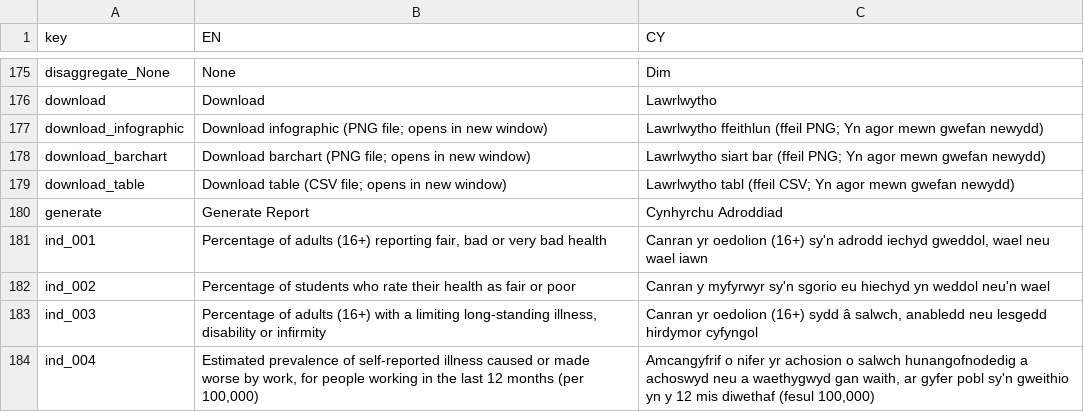
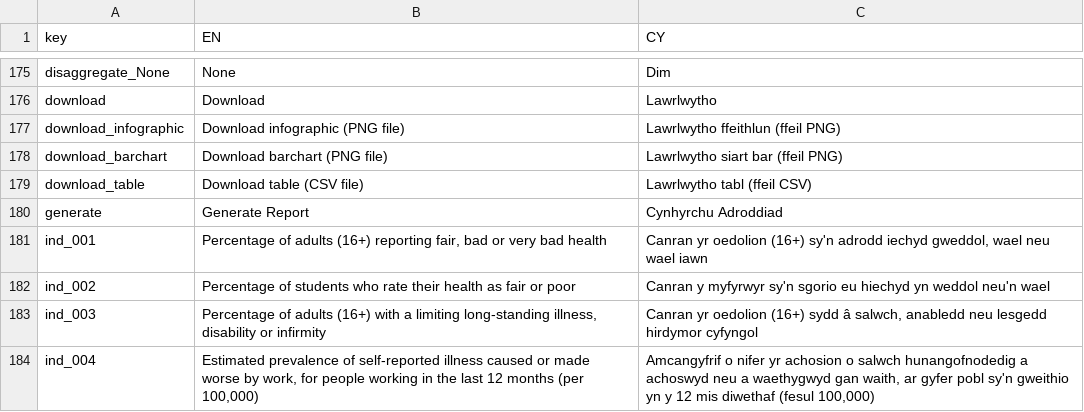
Before and after one commit to StatsRhian/whesApp, a CSV file: inst/extdata/translation_database.csv, drawn as a sheet; only a part is shown, gaps mark what is left out.

Commit message:
Fix #255: Remove 'Opens in a new tab' from download button

```diff
--- a/inst/extdata/translation_database.csv
+++ b/inst/extdata/translation_database.csv
@@ -176,5 +176,5 @@ disaggregate_None,None,Dim
 download,Download,Lawrlwytho
-download_infographic,"Download infographic (PNG file; opens in new window)","Lawrlwytho ffeithlun (ffeil PNG; Yn agor mewn gwefan newydd)"
-download_barchart,"Download barchart (PNG file; opens in new window)","Lawrlwytho siart bar (ffeil PNG; Yn agor mewn gwefan newydd)"
-download_table,"Download table (CSV file; opens in new window)","Lawrlwytho tabl (ffeil CSV; Yn agor mewn gwefan newydd)"
+download_infographic,"Download infographic (PNG file)","Lawrlwytho ffeithlun (ffeil PNG)"
+download_barchart,"Download barchart (PNG file)","Lawrlwytho siart bar (ffeil PNG)"
+download_table,"Download table (CSV file)","Lawrlwytho tabl (ffeil CSV)"
 generate,Generate Report,Cynhyrchu Adroddiad
```
Also changed, not shown: 3 other files.
